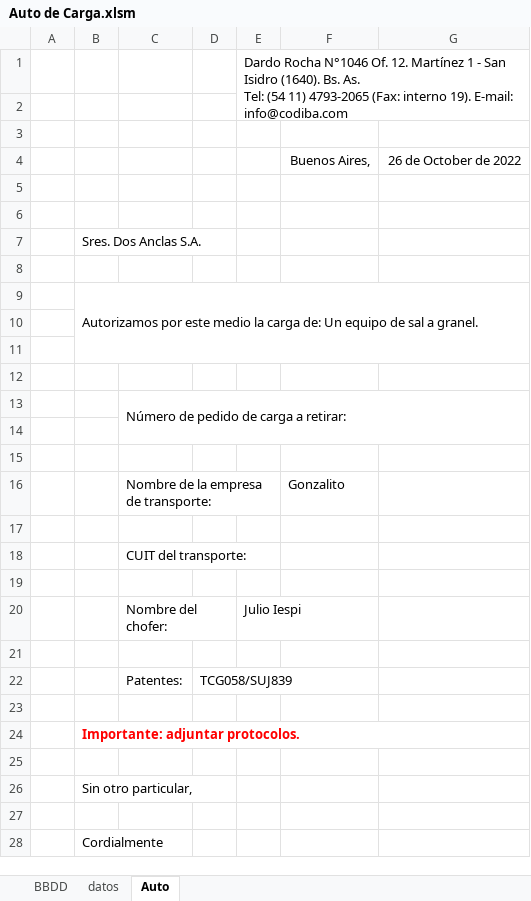
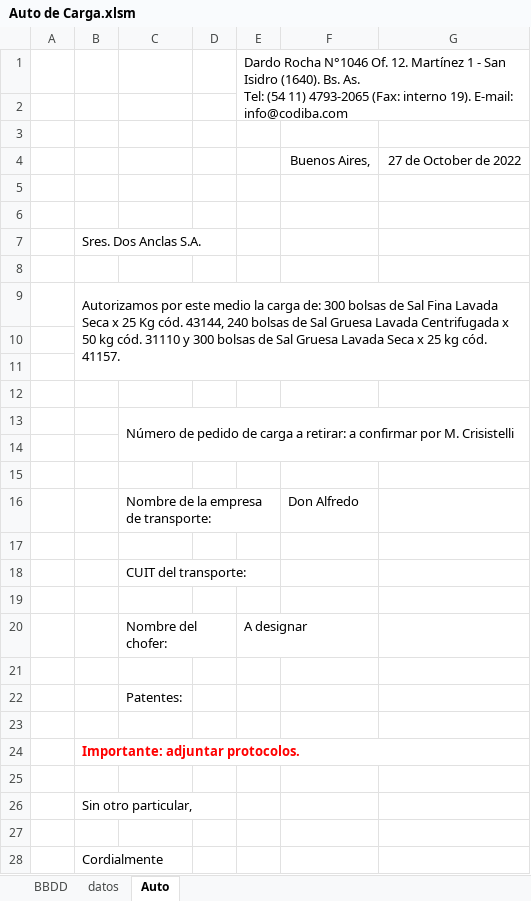
Before and after one commit to MarceloAPuppio/VBACodiba, an Excel workbook: Auto de Carga.xlsm, sheet Auto, drawn as a sheet; only a part is shown; values as stored, in another font and other column widths than the file's, no borders; charts and pictures not drawn; the diff names each change by its address in the sheet, - before the commit and + after, or states it on an @@ line.

Commit message:
trabajando desde Codiba feature mailing auto de carga

```diff
--- a/Auto de Carga.xlsm (sheet Auto)
+++ b/Auto de Carga.xlsm (sheet Auto)
-G4: 26 de October de 2022
+G4: 27 de October de 2022
-B9: …carga de: Un equipo de sal a granel.
+B9: …carga de: 300 bolsas de Sal Fina Lavada Seca x 25 Kg cód. 43144, 240 bolsas de Sal Gruesa Lavada Centrifugada x 50 kg cód. 31110 y 300 bolsas de Sal Gruesa Lavada Seca x 25 kg cód. 41157.
-C13: …a retirar:
+C13: …a retirar: a confirmar por M. Crisistelli
-F16: Gonzalito
+F16: Don Alfredo
-E20: Julio Iespi
+E20: A designar
-D22: TCG058/SUJ839
+D22: (empty)
```
Also changed, not shown: sheet BBDD, charts or pictures.
